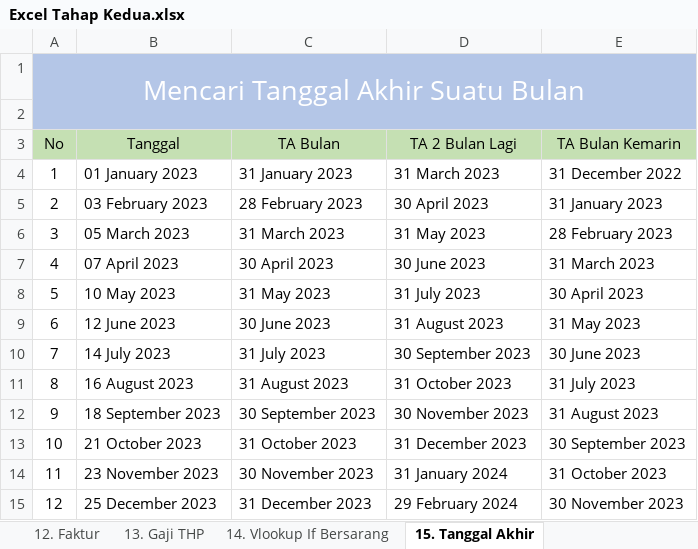
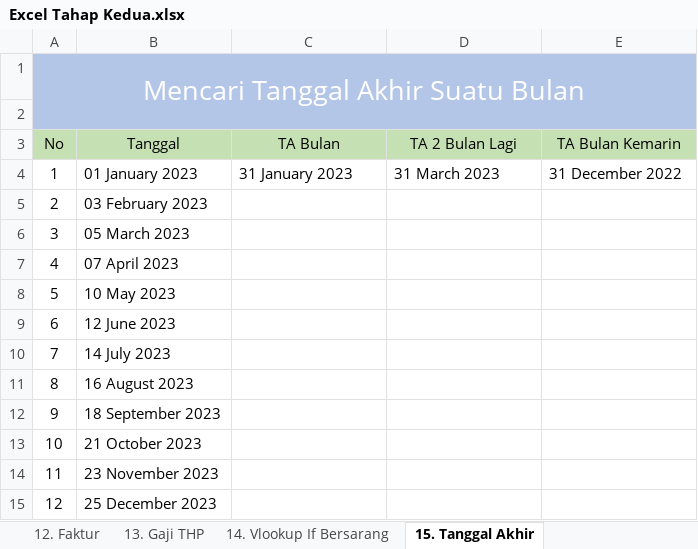
Before and after one commit to mzaini30/pelajaran-komputer, an Excel workbook: Excel Tahap Kedua.xlsx, sheet 15. Tanggal Akhir, drawn as a sheet; values as stored, in another font and other column widths than the file's, no borders; charts and pictures not drawn; the diff names each change by its address in the sheet, - before the commit and + after, or states it on an @@ line.

```diff
--- a/Excel Tahap Kedua.xlsx (sheet 15. Tanggal Akhir)
+++ b/Excel Tahap Kedua.xlsx (sheet 15. Tanggal Akhir)
-C5 (TA Bulan): 28 February 2023
+C5 (TA Bulan): (empty)
-D5 (TA 2 Bulan Lagi): 30 April 2023
+D5 (TA 2 Bulan Lagi): (empty)
-E5 (TA Bulan Kemarin): 31 January 2023
+E5 (TA Bulan Kemarin): (empty)
-C6 (TA Bulan): 31 March 2023
+C6 (TA Bulan): (empty)
-D6 (TA 2 Bulan Lagi): 31 May 2023
+D6 (TA 2 Bulan Lagi): (empty)
-E6 (TA Bulan Kemarin): 28 February 2023
+E6 (TA Bulan Kemarin): (empty)
-C7 (TA Bulan): 30 April 2023
+C7 (TA Bulan): (empty)
-D7 (TA 2 Bulan Lagi): 30 June 2023
+D7 (TA 2 Bulan Lagi): (empty)
-E7 (TA Bulan Kemarin): 31 March 2023
+E7 (TA Bulan Kemarin): (empty)
-C8 (TA Bulan): 31 May 2023
+C8 (TA Bulan): (empty)
-D8 (TA 2 Bulan Lagi): 31 July 2023
+D8 (TA 2 Bulan Lagi): (empty)
-E8 (TA Bulan Kemarin): 30 April 2023
+E8 (TA Bulan Kemarin): (empty)
-C9 (TA Bulan): 30 June 2023
+C9 (TA Bulan): (empty)
-D9 (TA 2 Bulan Lagi): 31 August 2023
+D9 (TA 2 Bulan Lagi): (empty)
-E9 (TA Bulan Kemarin): 31 May 2023
+E9 (TA Bulan Kemarin): (empty)
-C10 (TA Bulan): 31 July 2023
+C10 (TA Bulan): (empty)
-D10 (TA 2 Bulan Lagi): 30 September 2023
+D10 (TA 2 Bulan Lagi): (empty)
-E10 (TA Bulan Kemarin): 30 June 2023
+E10 (TA Bulan Kemarin): (empty)
-C11 (TA Bulan): 31 August 2023
+C11 (TA Bulan): (empty)
-D11 (TA 2 Bulan Lagi): 31 October 2023
+D11 (TA 2 Bulan Lagi): (empty)
-E11 (TA Bulan Kemarin): 31 July 2023
+E11 (TA Bulan Kemarin): (empty)
-C12 (TA Bulan): 30 September 2023
+C12 (TA Bulan): (empty)
-D12 (TA 2 Bulan Lagi): 30 November 2023
+D12 (TA 2 Bulan Lagi): (empty)
-E12 (TA Bulan Kemarin): 31 August 2023
+E12 (TA Bulan Kemarin): (empty)
-C13 (TA Bulan): 31 October 2023
+C13 (TA Bulan): (empty)
-D13 (TA 2 Bulan Lagi): 31 December 2023
+D13 (TA 2 Bulan Lagi): (empty)
-E13 (TA Bulan Kemarin): 30 September 2023
+E13 (TA Bulan Kemarin): (empty)
-C14 (TA Bulan): 30 November 2023
+C14 (TA Bulan): (empty)
-D14 (TA 2 Bulan Lagi): 31 January 2024
+D14 (TA 2 Bulan Lagi): (empty)
-E14 (TA Bulan Kemarin): 31 October 2023
+E14 (TA Bulan Kemarin): (empty)
-C15 (TA Bulan): 31 December 2023
+C15 (TA Bulan): (empty)
-D15 (TA 2 Bulan Lagi): 29 February 2024
+D15 (TA 2 Bulan Lagi): (empty)
-E15 (TA Bulan Kemarin): 30 November 2023
+E15 (TA Bulan Kemarin): (empty)
```
Also changed, not shown: sheet 8. Gaji, sheet 2. Keuntungan, sheet 3. Diskon, sheet 10. Supplier, sheet 5. If, sheet 12. Faktur, 9 more sheets, charts or pictures, 1 other file.
